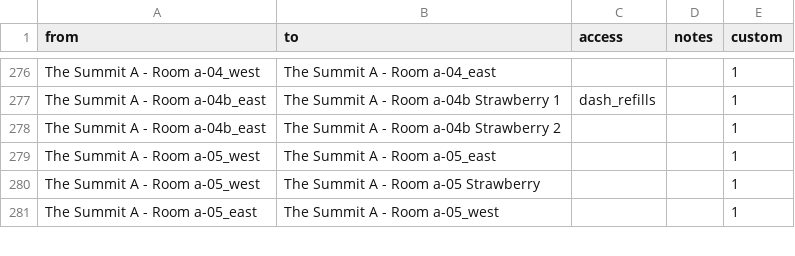
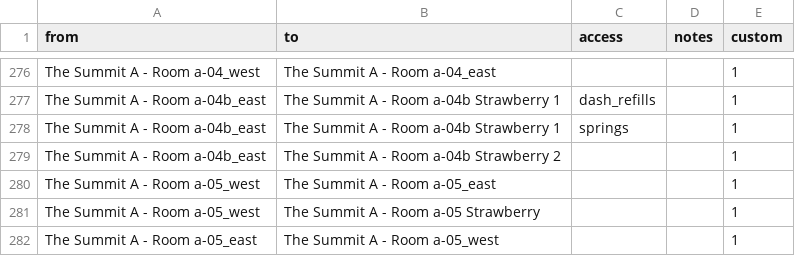
Before and after one commit to Zeeveez/CelesteOpenWorldPoptracker, a CSV file: scripts/logic/custom_logic.csv, drawn as a sheet; only a part is shown, gaps mark what is left out.

Commit message:
Issue#012: OOL 7a a-04b Strawberry 1 with springs only

```diff
--- a/scripts/logic/custom_logic.csv
+++ b/scripts/logic/custom_logic.csv
@@ -277,2 +277,3 @@ The Summit A - Room a-04_west,The Summit A - Room a-04_east,,,1
 The Summit A - Room a-04b_east,The Summit A - Room a-04b Strawberry 1,"dash_refills",,1
+The Summit A - Room a-04b_east,The Summit A - Room a-04b Strawberry 1,"springs",,1
 The Summit A - Room a-04b_east,The Summit A - Room a-04b Strawberry 2,,,1
```
Also changed, not shown: 1 other file.
